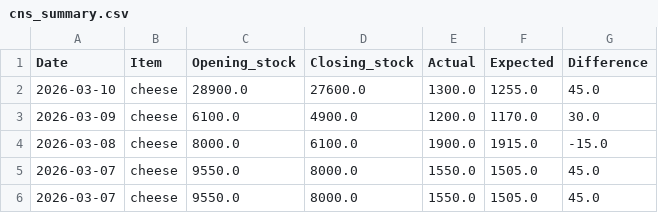
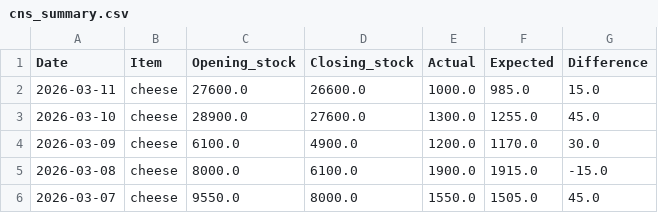
Before and after one commit to arjunotp/Dashboard, a CSV file: cns_summary.csv, drawn as a sheet; only a part is shown; the shorter side is filled out with more unchanged rows.

Commit message:
Upload CSV cns_summary.csv

```diff
--- a/cns_summary.csv
+++ b/cns_summary.csv
@@ -1,2 +1,3 @@
 Date,Item,Opening_stock,Closing_stock,Actual,Expected,Difference
+2026-03-11,cheese,27600.0,26600.0,1000.0,985.0,15.0
 2026-03-10,cheese,28900.0,27600.0,1300.0,1255.0,45.0
```
